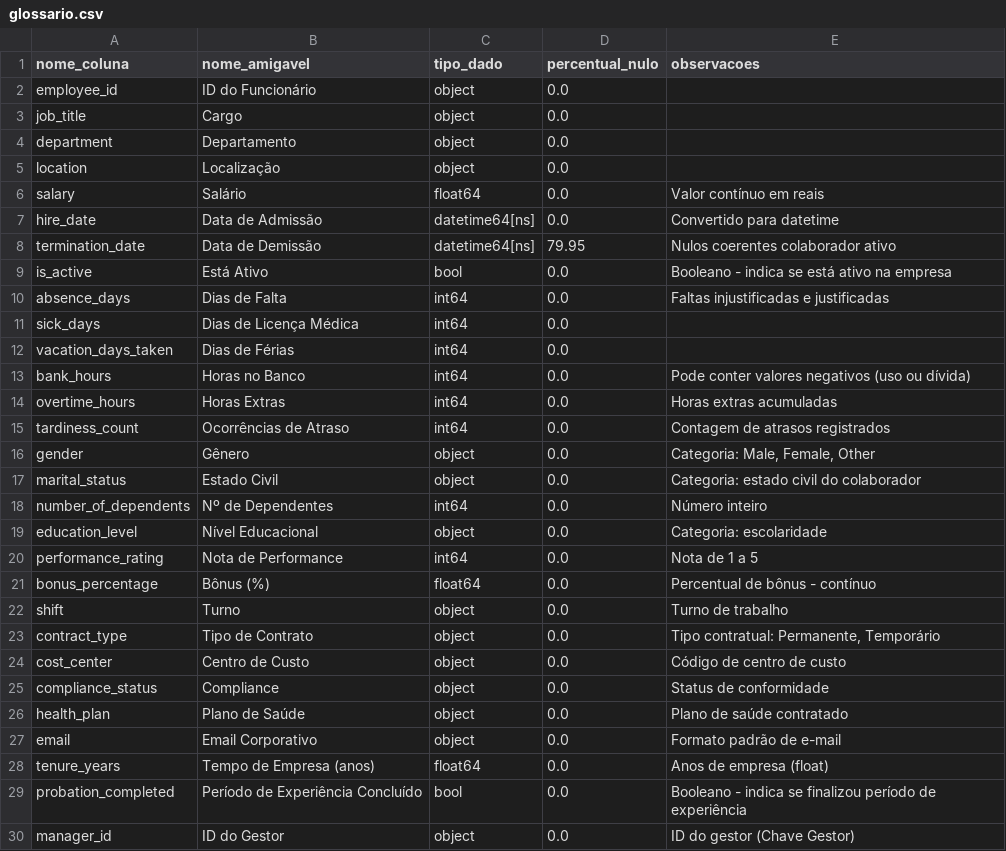
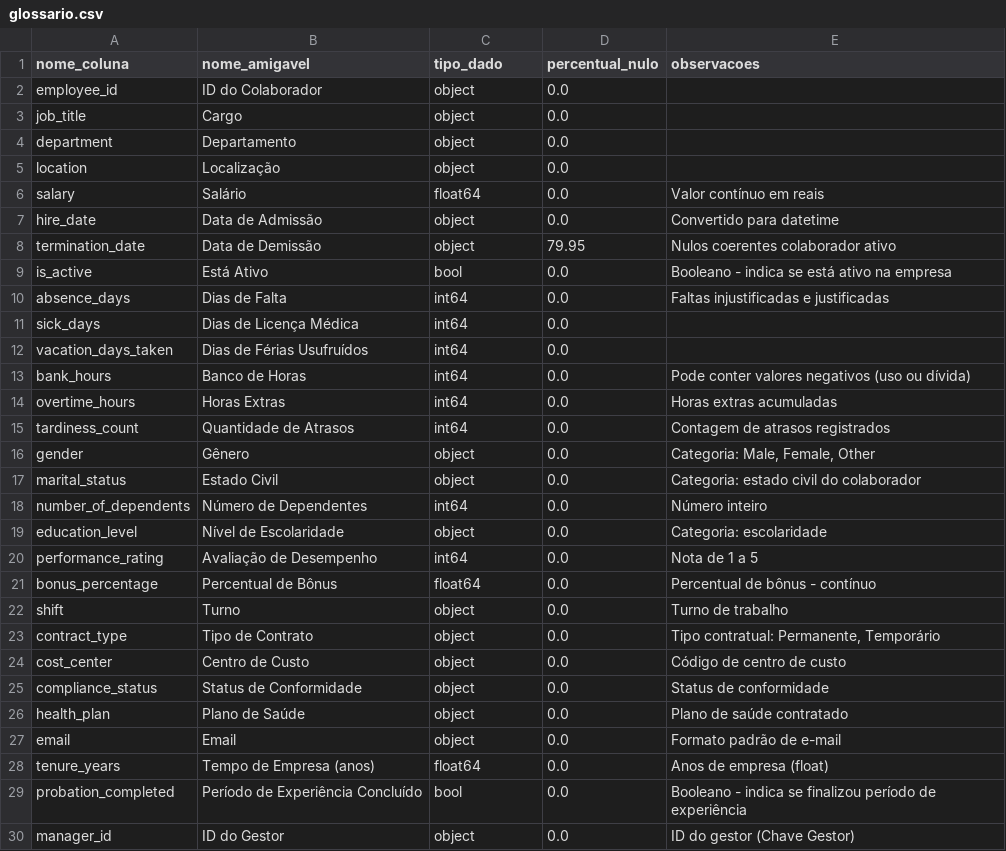
Before and after one commit to pela-andrea/people-analytics-case, a CSV file: data/glossario.csv, drawn as a sheet; only a part is shown; the diff covers the shown part only.

Commit message:
fix: corrigir versões dos arquivos utilizados para arquivos corretos

```diff
--- a/data/glossario.csv
+++ b/data/glossario.csv
@@ -1,3 +1,3 @@
 nome_coluna,nome_amigavel,tipo_dado,percentual_nulo,observacoes
-employee_id,ID do Funcionário,object,0.0,
+employee_id,ID do Colaborador,object,0.0,
 job_title,Cargo,object,0.0,
@@ -6,4 +6,4 @@ location,Localização,object,0.0,
 salary,Salário,float64,0.0,Valor contínuo em reais
-hire_date,Data de Admissão,datetime64[ns],0.0,Convertido para datetime
-termination_date,Data de Demissão,datetime64[ns],79.95,Nulos coerentes colaborador ativo
+hire_date,Data de Admissão,object,0.0,Convertido para datetime
+termination_date,Data de Demissão,object,79.95,Nulos coerentes colaborador ativo
 is_active,Está Ativo,bool,0.0,Booleano - indica se está ativo na empresa
@@ -11,12 +11,12 @@ absence_days,Dias de Falta,int64,0.0,Faltas injustificadas e justificadas
 sick_days,Dias de Licença Médica,int64,0.0,
-vacation_days_taken,Dias de Férias,int64,0.0,
-bank_hours,Horas no Banco,int64,0.0,Pode conter valores negativos (uso ou dívida)
+vacation_days_taken,Dias de Férias Usufruídos,int64,0.0,
+bank_hours,Banco de Horas,int64,0.0,Pode conter valores negativos (uso ou dívida)
 overtime_hours,Horas Extras,int64,0.0,Horas extras acumuladas
-tardiness_count,Ocorrências de Atraso,int64,0.0,Contagem de atrasos registrados
+tardiness_count,Quantidade de Atrasos,int64,0.0,Contagem de atrasos registrados
 gender,Gênero,object,0.0,"Categoria: Male, Female, Other"
 marital_status,Estado Civil,object,0.0,Categoria: estado civil do colaborador
-number_of_dependents,Nº de Dependentes,int64,0.0,Número inteiro
-education_level,Nível Educacional,object,0.0,Categoria: escolaridade
-performance_rating,Nota de Performance,int64,0.0,Nota de 1 a 5
-bonus_percentage,Bônus (%),float64,0.0,Percentual de bônus - contínuo
+number_of_dependents,Número de Dependentes,int64,0.0,Número inteiro
+education_level,Nível de Escolaridade,object,0.0,Categoria: escolaridade
+performance_rating,Avaliação de Desempenho,int64,0.0,Nota de 1 a 5
+bonus_percentage,Percentual de Bônus,float64,0.0,Percentual de bônus - contínuo
 shift,Turno,object,0.0,Turno de trabalho
@@ -24,5 +24,5 @@ contract_type,Tipo de Contrato,object,0.0,"Tipo contratual: Permanente, Temporá
 cost_center,Centro de Custo,object,0.0,Código de centro de custo
-compliance_status,Compliance,object,0.0,Status de conformidade
+compliance_status,Status de Conformidade,object,0.0,Status de conformidade
 health_plan,Plano de Saúde,object,0.0,Plano de saúde contratado
-email,Email Corporativo,object,0.0,Formato padrão de e-mail
+email,Email,object,0.0,Formato padrão de e-mail
 tenure_years,Tempo de Empresa (anos),float64,0.0,Anos de empresa (float)
```
Also changed, not shown: 2 edited cells elsewhere in this file.
